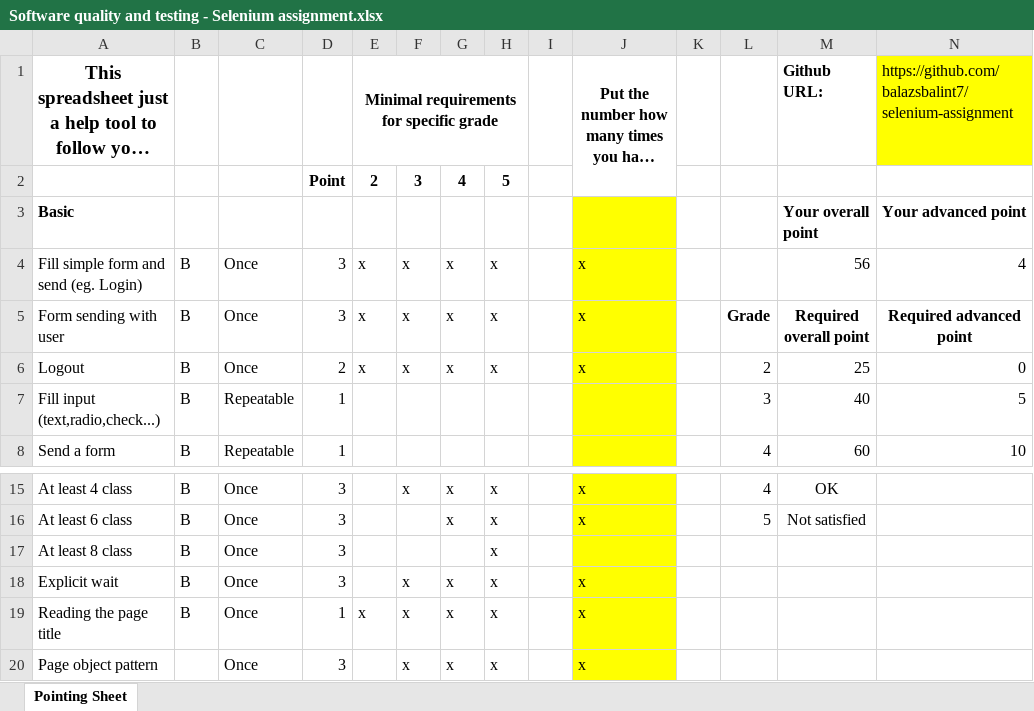
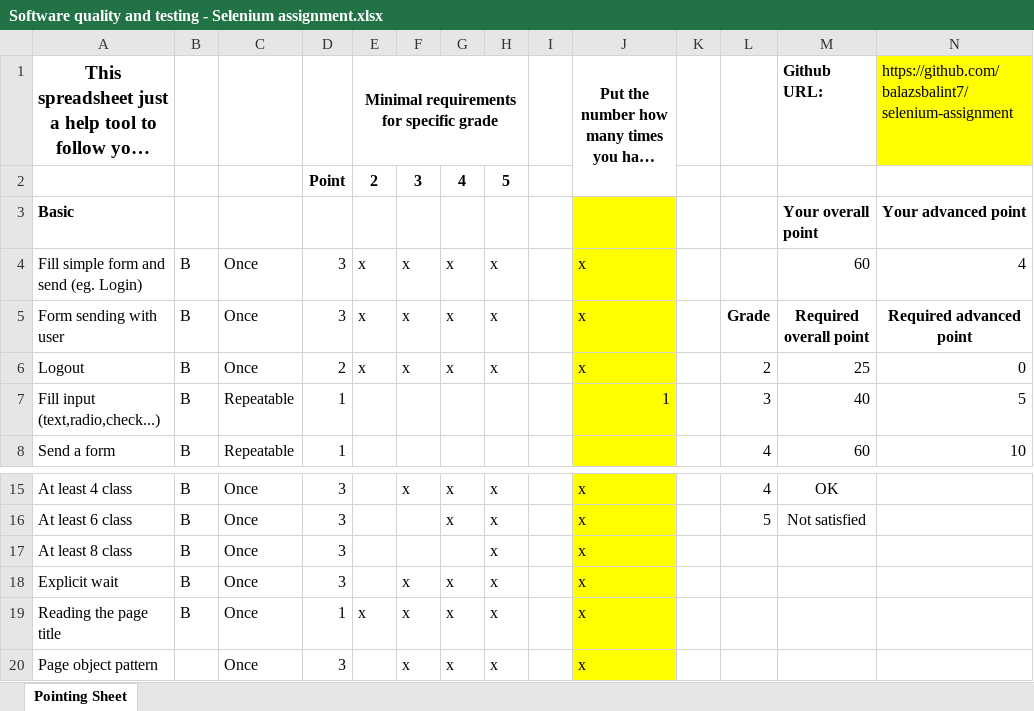
Before and after one commit to balazsbalint7/selenium-assignment, an Excel workbook: Software quality and testing - Selenium assignment.xlsx, sheet Pointing Sheet, drawn as a sheet; only a part is shown, gaps mark what is left out; long unchanged cells end in …; values as stored, in another font and other column widths than the file's, no borders; conditional formats not drawn; the diff names each change by its address in the sheet, - before the commit and + after, or states it on an @@ line.

```diff
--- a/Software quality and testing - Selenium assignment.xlsx (sheet Pointing Sheet)
+++ b/Software quality and testing - Selenium assignment.xlsx (sheet Pointing Sheet)
-M4: 56
+M4: 60
-J7: (empty)
+J7: 1
-J17: (empty)
+J17: x
```
Also changed, not shown: 3 other files.
